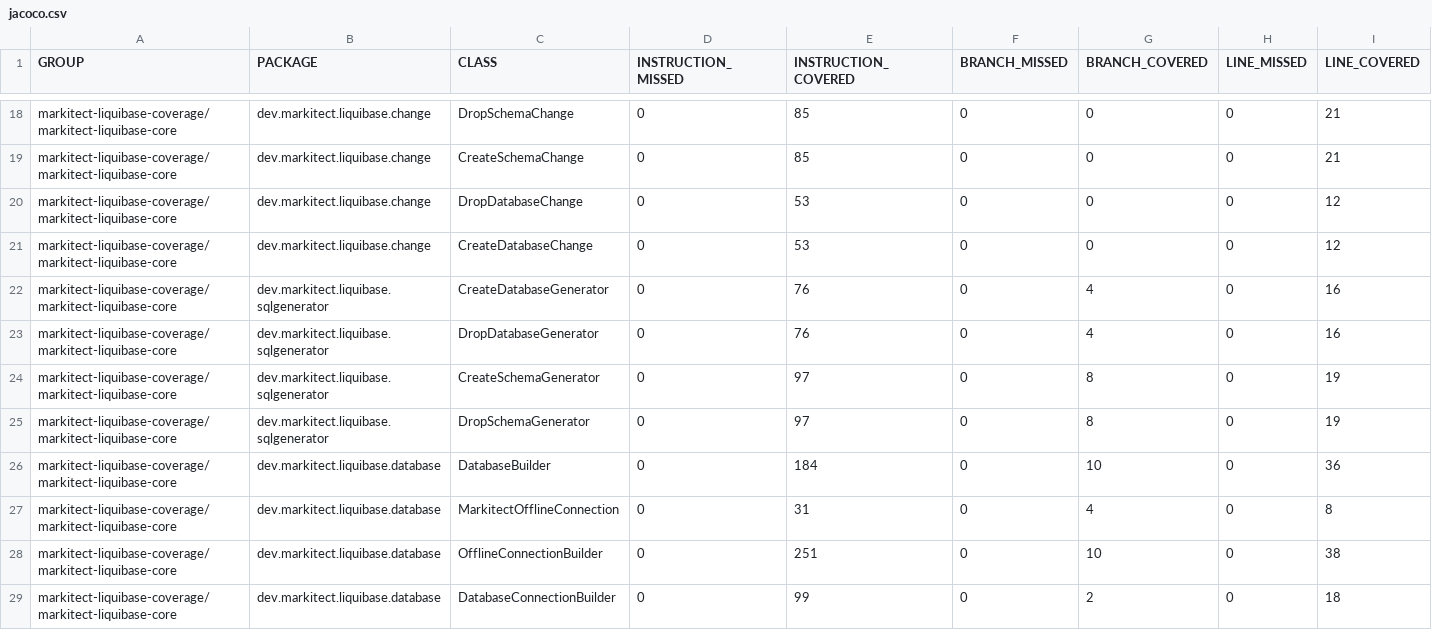
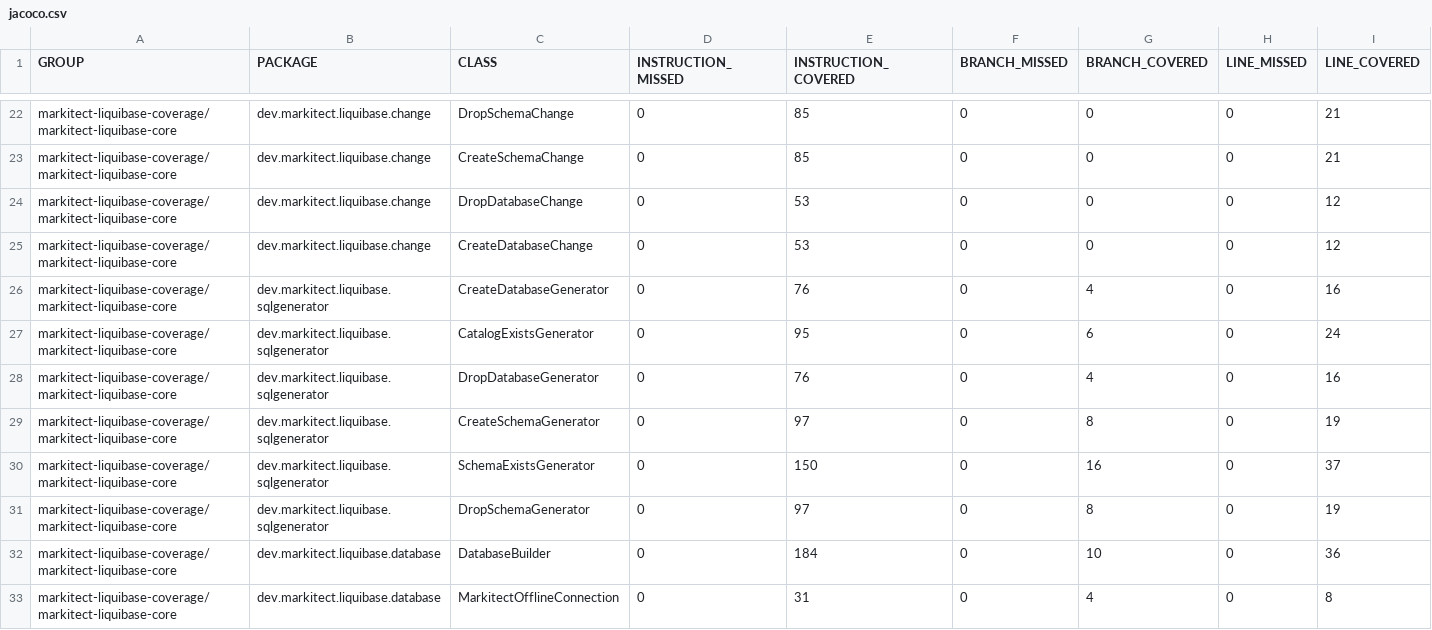
Before and after one commit to markitect-dev/markitect-liquibase, a CSV file: markitect-liquibase-coverage/jacoco-aggregate/jacoco.csv, drawn as a sheet; only a part is shown, gaps mark what is left out; the shorter side is filled out with more unchanged rows; rows hold the shown columns only; the diff covers the shown part only; the diff names each change by its address in the sheet, - before the commit and + after, or states it on an @@ line.

Commit message:
Site checkin for project markitect-liquibase

```diff
--- a/markitect-liquibase-coverage/jacoco-aggregate/jacoco.csv
+++ b/markitect-liquibase-coverage/jacoco-aggregate/jacoco.csv
+row 27: markitect-liquibase-coverage/markitect-liquibase-core | dev.markitect.liquibase.sqlgenerator | CatalogExistsGenerator | 0 | 95 | 0 | 6 | 0 | 24
+row 30: markitect-liquibase-coverage/markitect-liquibase-core | dev.markitect.liquibase.sqlgenerator | SchemaExistsGenerator | 0 | 150 | 0 | 16 | 0 | 37
```
Also changed, not shown: 5 added rows and 22 edited cells elsewhere in this file, 48 other files.
